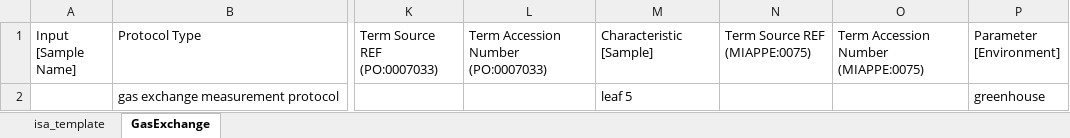
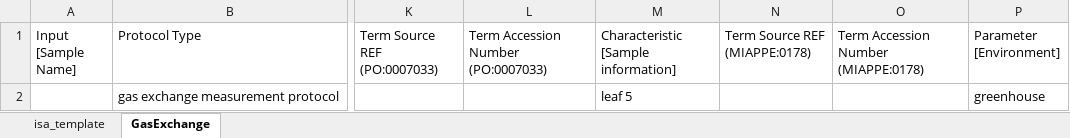
Before and after one commit to nfdi4plants/Swate-templates, an Excel workbook: templates/dataplant/Gas_exchange_measurement.xlsx, sheet GasExchange, drawn as a sheet; only a part is shown, gaps mark what is left out; values as stored, in another font and other column widths than the file's, no borders; table styles not drawn; the diff names each change by its address in the sheet, - before the commit and + after, or states it on an @@ line.

```diff
--- a/templates/dataplant/Gas_exchange_measurement.xlsx (sheet GasExchange)
+++ b/templates/dataplant/Gas_exchange_measurement.xlsx (sheet GasExchange)
-M1: Characteristic [Sample]
+M1: Characteristic [Sample information]
-N1: Term Source REF (MIAPPE:0075)
+N1: Term Source REF (MIAPPE:0178)
-O1: Term Accession Number (MIAPPE:0075)
+O1: Term Accession Number (MIAPPE:0178)
```
Also changed, not shown: sheet isa_template, templates/dataplant/MIAPPE/MIAPPE_-_Biological_material.xlsx, templates/dataplant/MIAPPE/MIAPPE_-_Growth_facility.xlsx, 7 other files.
